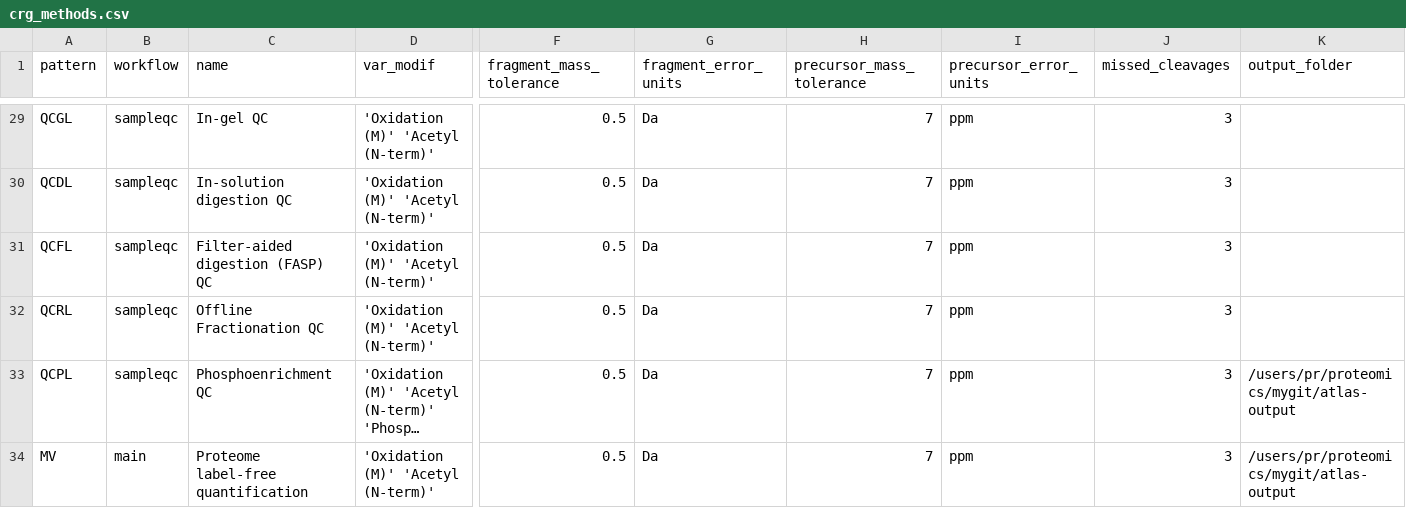
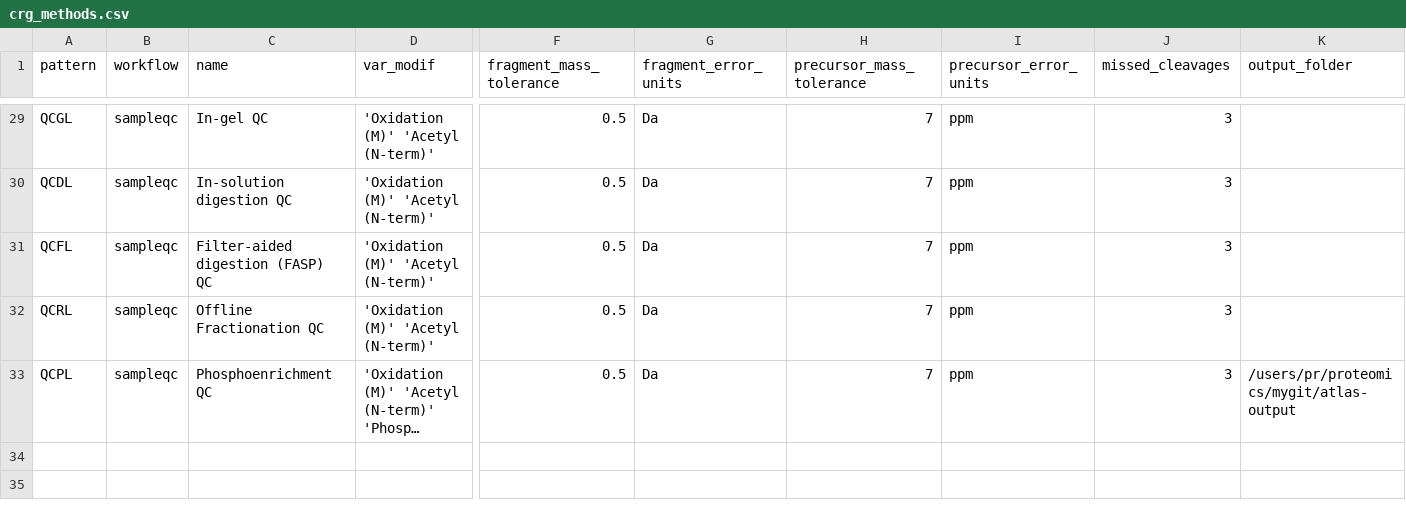
Before and after one commit to proteomicsunitcrg/atlas, a CSV file: assets/crg_methods.csv, drawn as a sheet; only a part is shown, gaps mark what is left out; long unchanged cells end in …; rows hold the shown columns only; the diff names each change by its address in the sheet, - before the commit and + after, or states it on an @@ line.

```diff
--- a/assets/crg_methods.csv
+++ b/assets/crg_methods.csv
-row 34: MV | main | Proteome label-free quantification | 'Oxidation (M)' 'Acetyl (N-term)' | 0.5 | Da | 7 | ppm | 3 | /users/pr/proteomics/mygit/atlas-output
```
Also changed, not shown: assets/crg_run_modes.csv.
